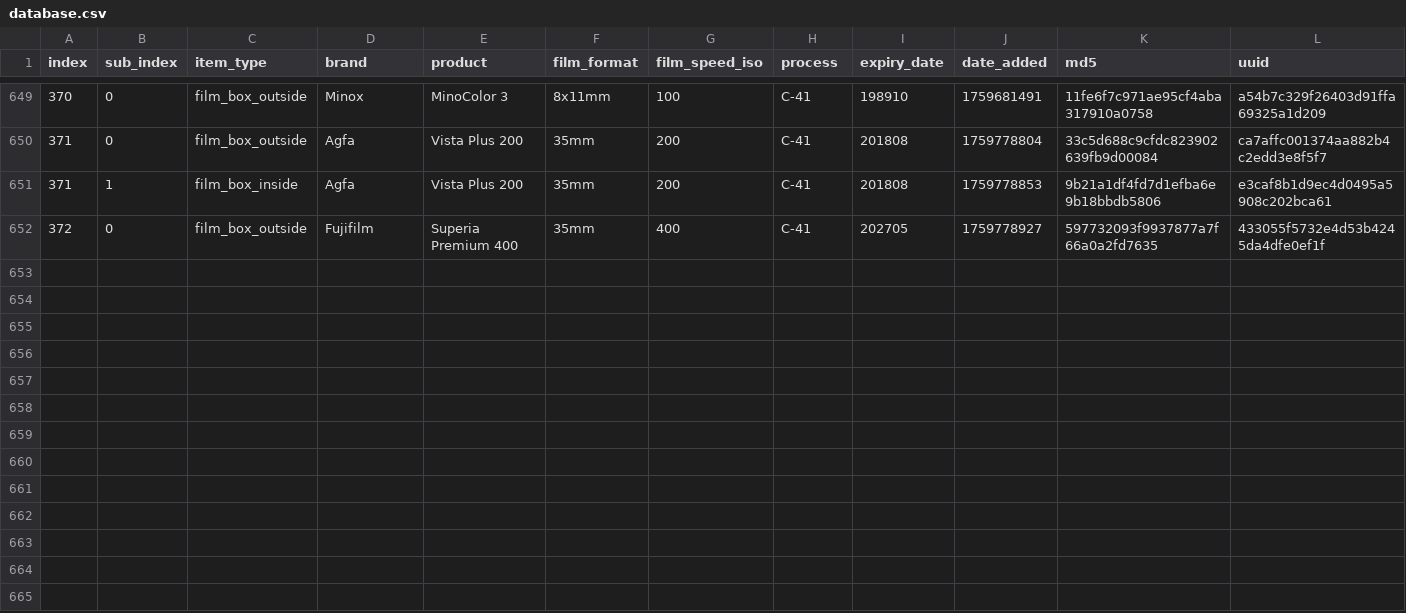
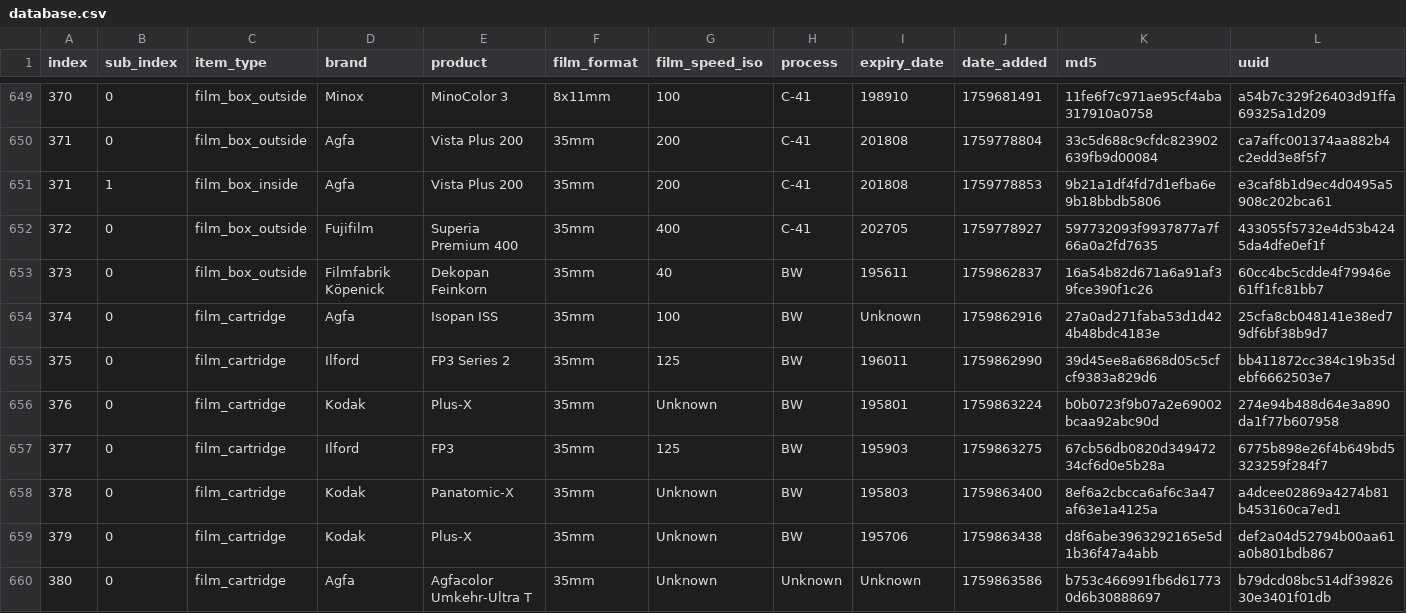
Before and after one commit to dekuNukem/Film-Packaging, a CSV file: film_packaging/database.csv, drawn as a sheet; only a part is shown, gaps mark what is left out; rows hold the shown columns only; the diff names each change by its address in the sheet, - before the commit and + after, or states it on an @@ line.

```diff
--- a/film_packaging/database.csv
+++ b/film_packaging/database.csv
+row 653: 373 | 0 | film_box_outside | Filmfabrik Köpenick | Dekopan Feinkorn | 35mm | 40 | BW | 195611 | 1759862837 | 16a54b82d671a6a91af39fce390f1c26 | 60cc4bc5cdde4f79946e61ff1fc81bb7
+row 654: 374 | 0 | film_cartridge | Agfa | Isopan ISS | 35mm | 100 | BW | Unknown | 1759862916 | 27a0ad271faba53d1d424b48bdc4183e | 25cfa8cb048141e38ed79df6bf38b9d7
+row 655: 375 | 0 | film_cartridge | Ilford | FP3 Series 2 | 35mm | 125 | BW | 196011 | 1759862990 | 39d45ee8a6868d05c5cfcf9383a829d6 | bb411872cc384c19b35debf6662503e7
+row 656: 376 | 0 | film_cartridge | Kodak | Plus-X | 35mm | Unknown | BW | 195801 | 1759863224 | b0b0723f9b07a2e69002bcaa92abc90d | 274e94b488d64e3a890da1f77b607958
+row 657: 377 | 0 | film_cartridge | Ilford | FP3 | 35mm | 125 | BW | 195903 | 1759863275 | 67cb56db0820d34947234cf6d0e5b28a | 6775b898e26f4b649bd5323259f284f7
+row 658: 378 | 0 | film_cartridge | Kodak | Panatomic-X | 35mm | Unknown | BW | 195803 | 1759863400 | 8ef6a2cbcca6af6c3a47af63e1a4125a | a4dcee02869a4274b81b453160ca7ed1
+row 659: 379 | 0 | film_cartridge | Kodak | Plus-X | 35mm | Unknown | BW | 195706 | 1759863438 | d8f6abe3963292165e5d1b36f47a4abb | def2a04d52794b00aa61a0b801bdb867
+row 660: 380 | 0 | film_cartridge | Agfa | Agfacolor Umkehr-Ultra T | 35mm | Unknown | Unknown | Unknown | 1759863586 | b753c466991fb6d617730d6b30888697 | b79dcd08bc514df3982630e3401f01db
```
Also changed, not shown: 23 other files.
